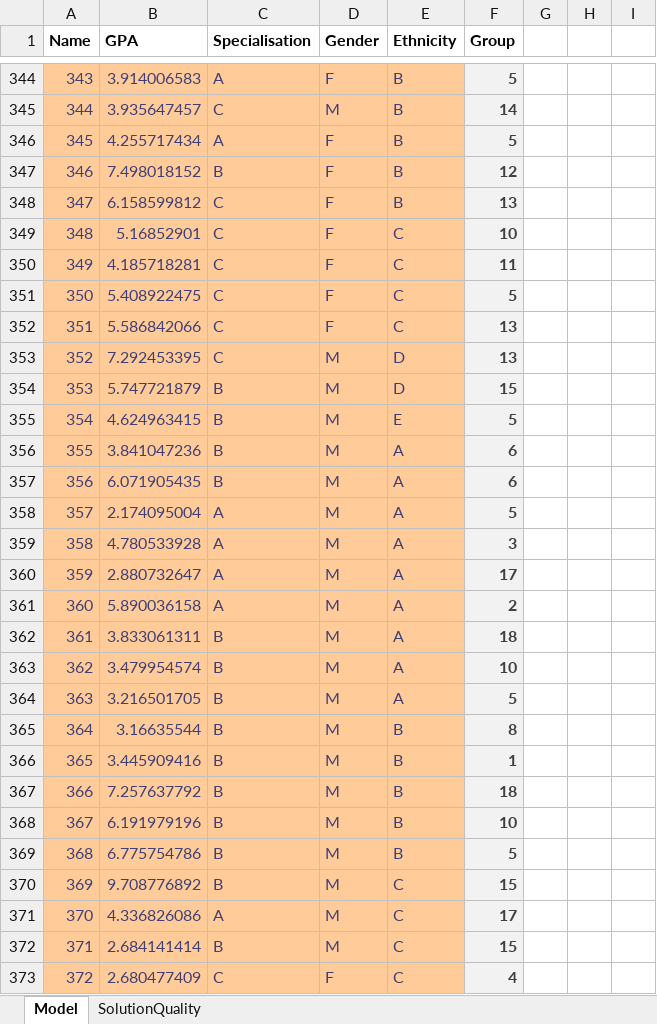
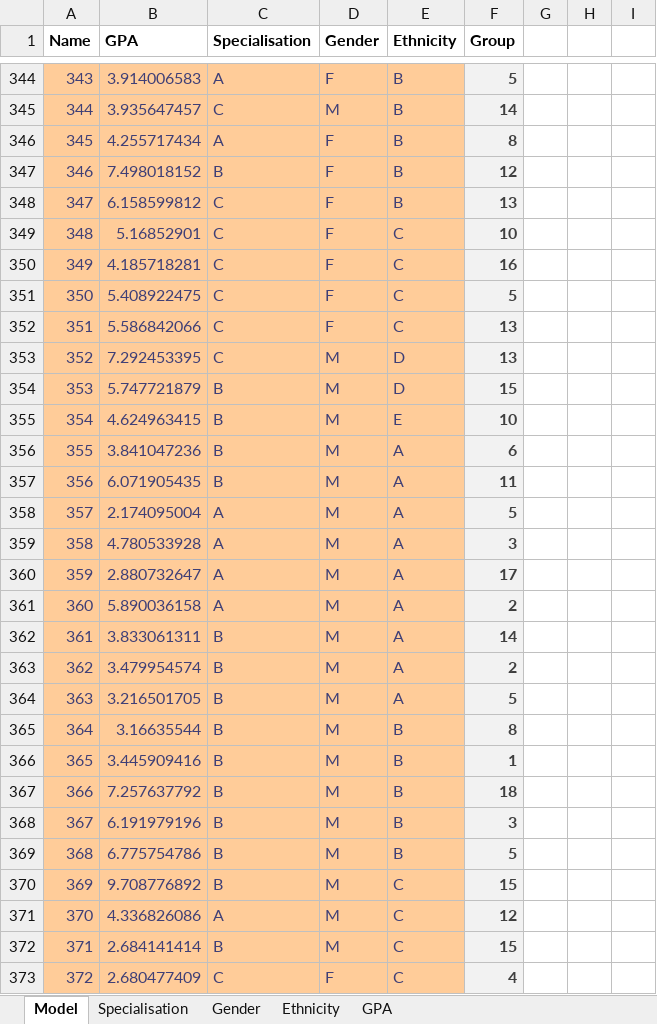
Before and after one commit to odow/group-allocator, an Excel workbook: Group Allocator.xlsx, sheet Model, drawn as a sheet; only a part is shown, gaps mark what is left out; values as stored, in another font and other column widths than the file's, no borders; the diff covers the shown part only; the diff names each change by its address in the sheet, - before the commit and + after, or states it on an @@ line.

```diff
--- a/Group Allocator.xlsx (sheet Model)
+++ b/Group Allocator.xlsx (sheet Model)
-sheet tab: SolutionQuality
+sheet tab: Specialisation
+sheet tab: Gender
+sheet tab: Ethnicity
+sheet tab: GPA
-F346 (Group): 5
+F346 (Group): 8
-F350 (Group): 11
+F350 (Group): 16
-F355 (Group): 5
+F355 (Group): 10
-F357 (Group): 6
+F357 (Group): 11
-F362 (Group): 18
+F362 (Group): 14
-F363 (Group): 10
+F363 (Group): 2
-F368 (Group): 10
+F368 (Group): 3
-F371 (Group): 17
+F371 (Group): 12
```
Also changed, not shown: 176 edited cells elsewhere in this sheet, charts or pictures, 5 other files.
